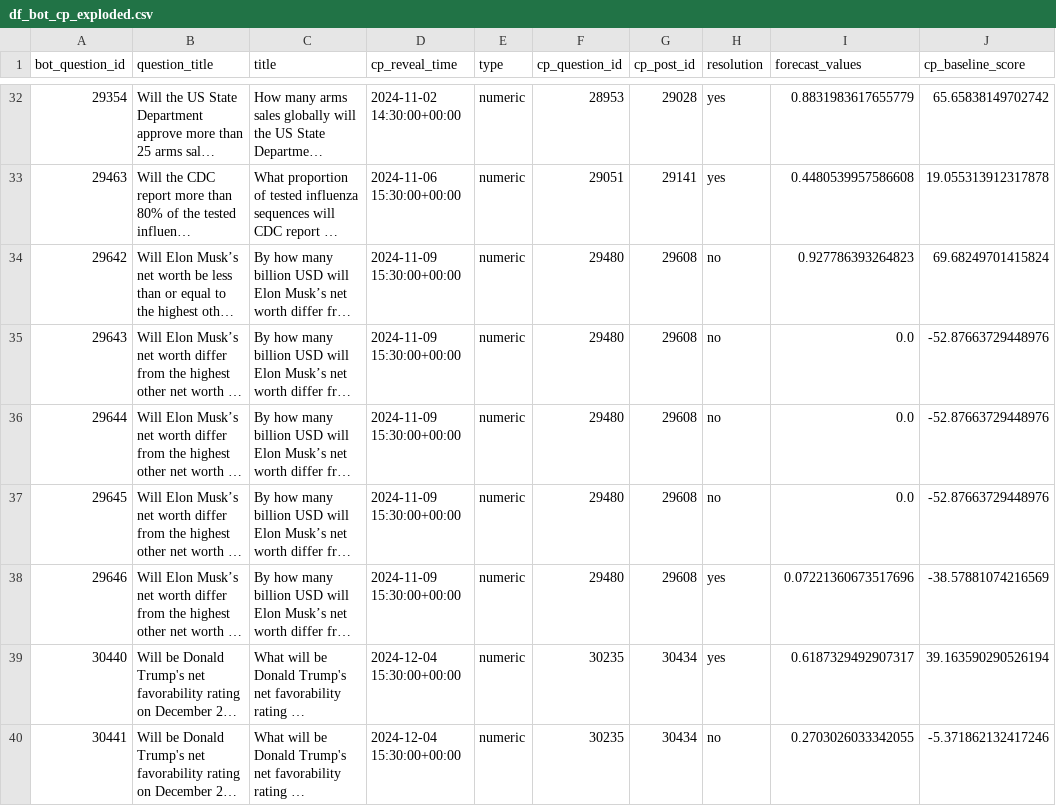
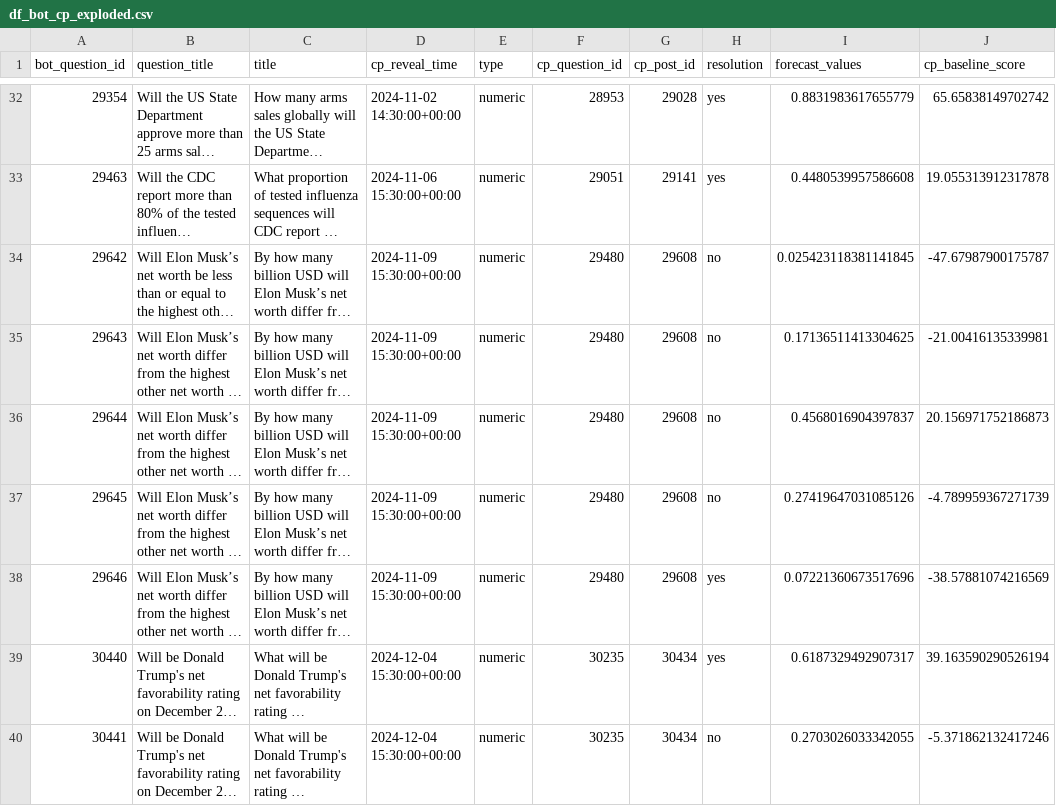
Before and after one commit to Metaculus/aib-analysis, a CSV file: df_bot_cp_exploded.csv, drawn as a sheet; only a part is shown, gaps mark what is left out; long unchanged cells end in …; the diff names each change by its address in the sheet, - before the commit and + after, or states it on an @@ line.

```diff
--- a/df_bot_cp_exploded.csv
+++ b/df_bot_cp_exploded.csv
-I34 (forecast_values): 0.927786393264823
+I34 (forecast_values): 0.025423118381141845
-J34 (cp_baseline_score): 69.68249701415824
+J34 (cp_baseline_score): -47.67987900175787
-I35 (forecast_values): 0.0
+I35 (forecast_values): 0.17136511413304625
-J35 (cp_baseline_score): -52.87663729448976
+J35 (cp_baseline_score): -21.00416135339981
-I36 (forecast_values): 0.0
+I36 (forecast_values): 0.4568016904397837
-J36 (cp_baseline_score): -52.87663729448976
+J36 (cp_baseline_score): 20.156971752186873
-I37 (forecast_values): 0.0
+I37 (forecast_values): 0.27419647031085126
-J37 (cp_baseline_score): -52.87663729448976
+J37 (cp_baseline_score): -4.789959367271739
```
Also changed, not shown: bootstrapped_h2h_bot_vs_pros.csv, weighted_baseline_bot_cp.csv, 2 other files.
